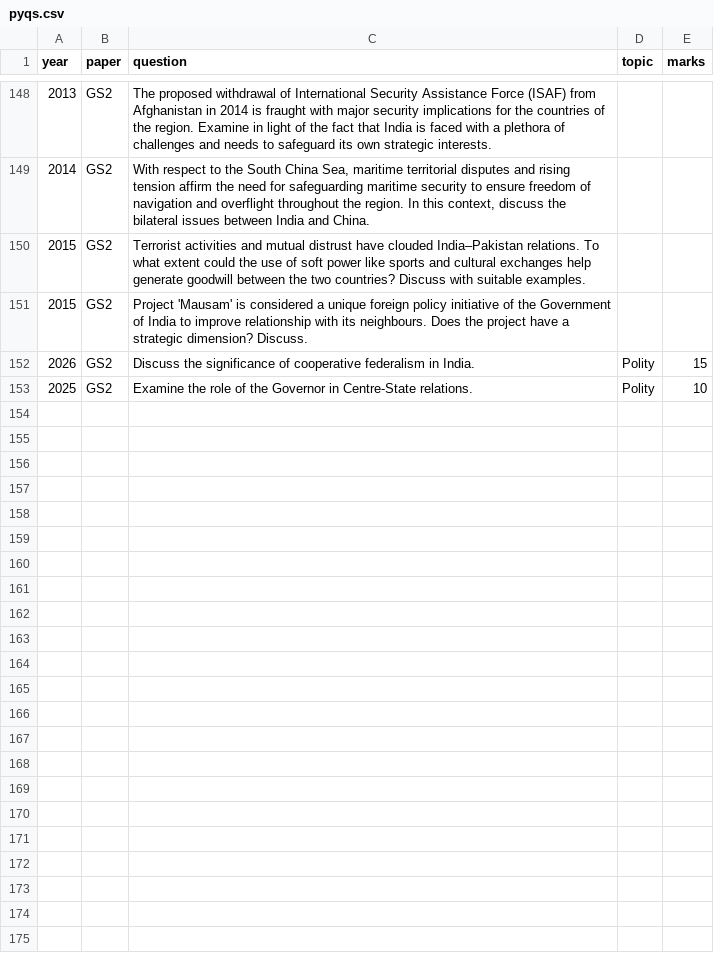
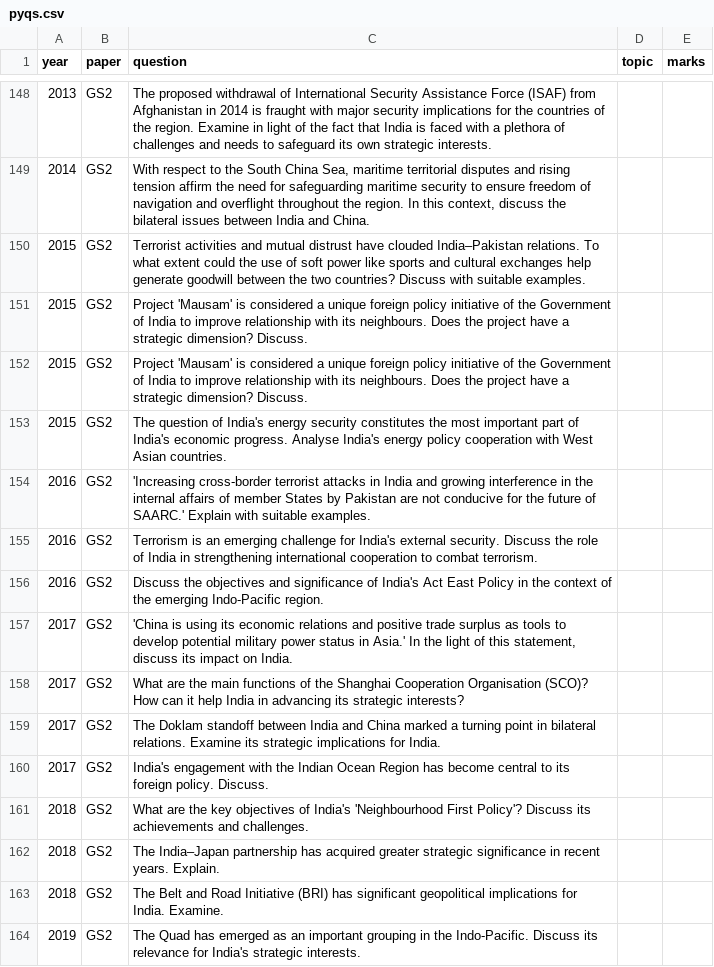
Before and after one commit to gondaaa143-afk/fateh27-bot, a CSV file: pyqs.csv, drawn as a sheet; only a part is shown, gaps mark what is left out; removed rows and columns are numbered as before the commit, all else as after; the diff covers the shown part only; the diff names each change by its address in the sheet, - before the commit and + after, or states it on an @@ line.

Commit message:
Update pyqs.csv

```diff
--- a/pyqs.csv
+++ b/pyqs.csv
-row 152: 2026 | GS2 | Discuss the significance of cooperative federalism in India. | Polity | 15
-row 153: 2025 | GS2 | Examine the role of the Governor in Centre-State relations. | Polity | 10
+row 152: 2015 | GS2 | Project 'Mausam' is considered a unique foreign policy initiative of the Government of India to improve relationship with its neighbours. Does the project have a strategic dimension? Discuss.
+row 153: 2015 | GS2 | The question of India's energy security constitutes the most important part of India's economic progress. Analyse India's energy policy cooperation with West Asian countries.
+row 154: 2016 | GS2 | 'Increasing cross-border terrorist attacks in India and growing interference in the internal affairs of member States by Pakistan are not conducive for the future of SAARC.' Explain with suitable examples.
+row 155: 2016 | GS2 | Terrorism is an emerging challenge for India's external security. Discuss the role of India in strengthening international cooperation to combat terrorism.
+row 156: 2016 | GS2 | Discuss the objectives and significance of India's Act East Policy in the context of the emerging Indo-Pacific region.
+row 157: 2017 | GS2 | 'China is using its economic relations and positive trade surplus as tools to develop potential military power status in Asia.' In the light of this statement, discuss its impact on India.
+row 158: 2017 | GS2 | What are the main functions of the Shanghai Cooperation Organisation (SCO)? How can it help India in advancing its strategic interests?
+row 159: 2017 | GS2 | The Doklam standoff between India and China marked a turning point in bilateral relations. Examine its strategic implications for India.
+row 160: 2017 | GS2 | India's engagement with the Indian Ocean Region has become central to its foreign policy. Discuss.
+row 161: 2018 | GS2 | What are the key objectives of India's 'Neighbourhood First Policy'? Discuss its achievements and challenges.
+row 162: 2018 | GS2 | The India–Japan partnership has acquired greater strategic significance in recent years. Explain.
+row 163: 2018 | GS2 | The Belt and Road Initiative (BRI) has significant geopolitical implications for India. Examine.
+row 164: 2019 | GS2 | The Quad has emerged as an important grouping in the Indo-Pacific. Discuss its relevance for India's strategic interests.
```
Also changed, not shown: 14 added rows elsewhere in this file.
